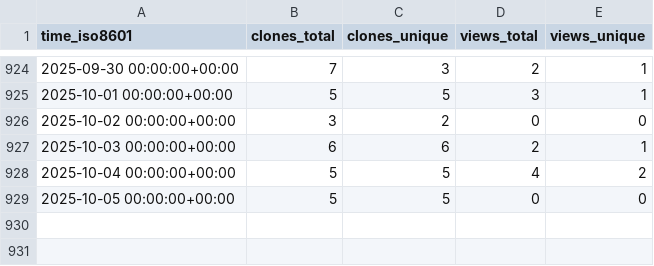
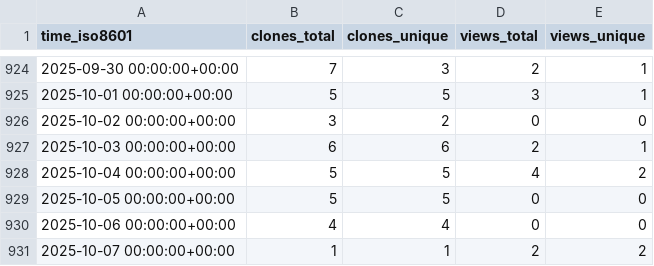
Before and after one commit to jiyuuchc/lacss, a CSV file: jiyuuchc/lacss/ghrs-data/views_clones_aggregate.csv, drawn as a sheet; only a part is shown, gaps mark what is left out.

```diff
--- a/jiyuuchc/lacss/ghrs-data/views_clones_aggregate.csv
+++ b/jiyuuchc/lacss/ghrs-data/views_clones_aggregate.csv
@@ -929 +929,3 @@ time_iso8601,clones_total,clones_unique,views_total,views_unique
 2025-10-05 00:00:00+00:00,5,5,0,0
+2025-10-06 00:00:00+00:00,4,4,0,0
+2025-10-07 00:00:00+00:00,1,1,2,2
```
Also changed, not shown: 1 other file.
